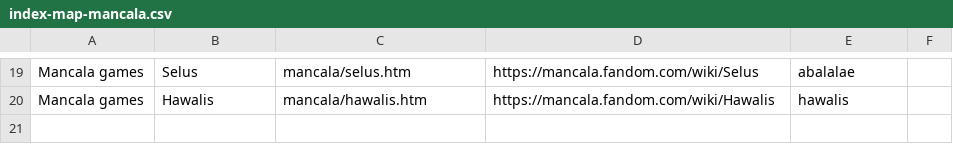
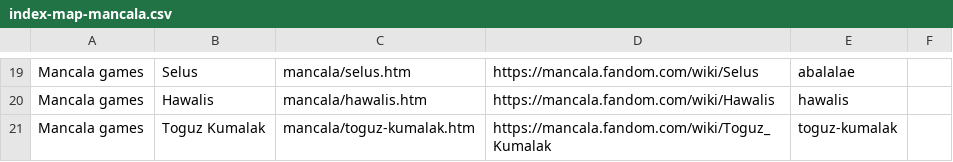
Before and after one commit to DagazProject/DagazProject.github.io, a CSV file: index-map-mancala.csv, drawn as a sheet; only a part is shown, gaps mark what is left out.

```diff
--- a/index-map-mancala.csv
+++ b/index-map-mancala.csv
@@ -20 +20,2 @@ Mancala games;Selus;mancala/selus.htm;https://mancala.fandom.com/wiki/Selus;abal
 Mancala games;Hawalis;mancala/hawalis.htm;https://mancala.fandom.com/wiki/Hawalis;hawalis;
+Mancala games;Toguz Kumalak;mancala/toguz-kumalak.htm;https://mancala.fandom.com/wiki/Toguz_Kumalak;toguz-kumalak;
```
Also changed, not shown: index-map.csv, 7 other files.
